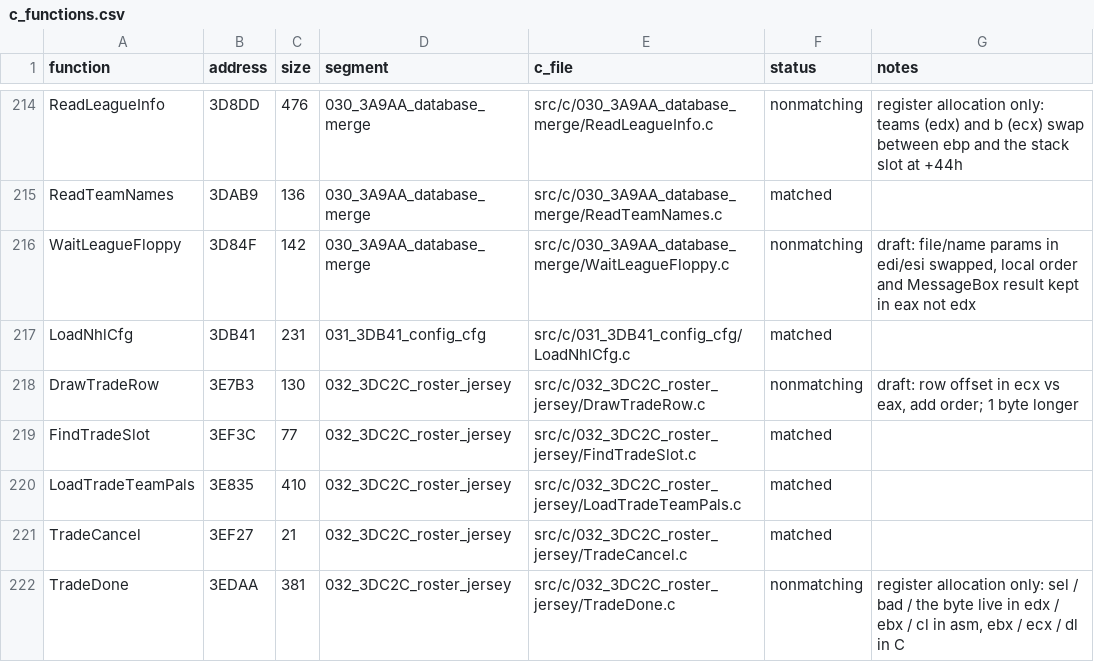
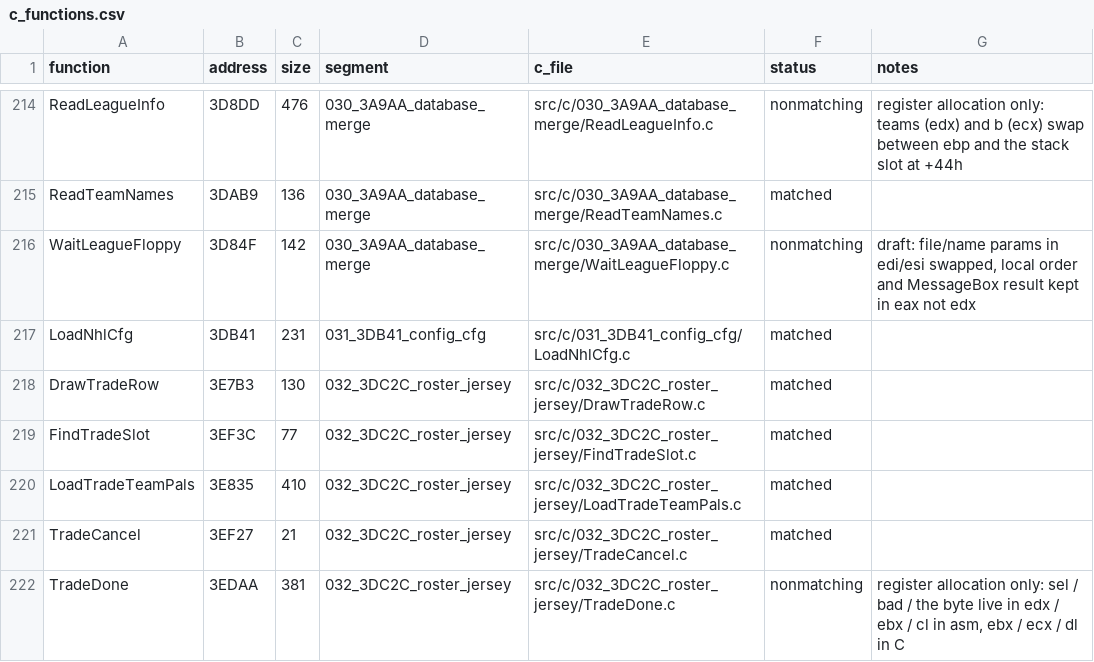
Before and after one commit to Mhopkinsinc/NHL95PC, a CSV file: tools/c_functions.csv, drawn as a sheet; only a part is shown, gaps mark what is left out.

```diff
--- a/tools/c_functions.csv
+++ b/tools/c_functions.csv
@@ -217,3 +217,3 @@ WaitLeagueFloppy,3D84F,142,030_3A9AA_database_merge,src/c/030_3A9AA_database_mer
 LoadNhlCfg,3DB41,231,031_3DB41_config_cfg,src/c/031_3DB41_config_cfg/LoadNhlCfg.c,matched,
-DrawTradeRow,3E7B3,130,032_3DC2C_roster_jersey,src/c/032_3DC2C_roster_jersey/DrawTradeRow.c,nonmatching,"draft: row offset in ecx vs eax, add order; 1 byte longer"
+DrawTradeRow,3E7B3,130,032_3DC2C_roster_jersey,src/c/032_3DC2C_roster_jersey/DrawTradeRow.c,matched,
 FindTradeSlot,3EF3C,77,032_3DC2C_roster_jersey,src/c/032_3DC2C_roster_jersey/FindTradeSlot.c,matched,
```
Also changed, not shown: 4 other files.
